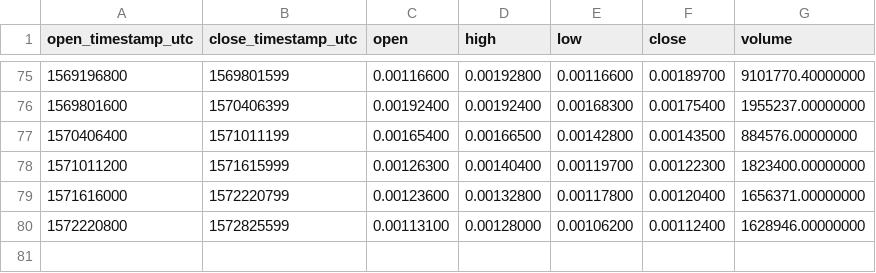
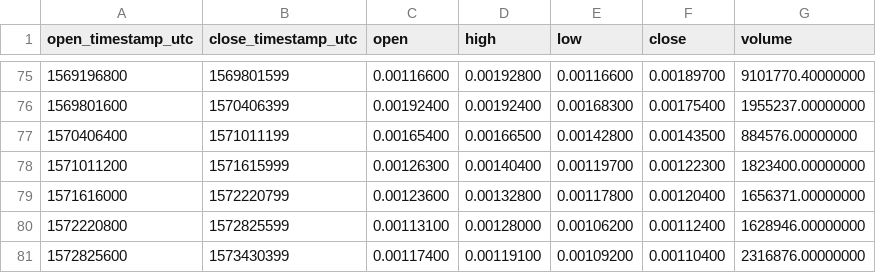
Before and after one commit to cryptobigbro/binance-LOOMBNB, a CSV file: binance-LOOMBNB-1w.csv, drawn as a sheet; only a part is shown, gaps mark what is left out; the diff names each change by its address in the sheet, - before the commit and + after, or states it on an @@ line.

Commit message:
Update OHLCV data.

```diff
--- a/binance-LOOMBNB-1w.csv
+++ b/binance-LOOMBNB-1w.csv
+row 81: 1572825600 | 1573430399 | 0.00117400 | 0.00119100 | 0.00109200 | 0.00110400 | 2316876.00000000
```
Also changed, not shown: binance-LOOMBNB-1d.csv, 1 other file.
